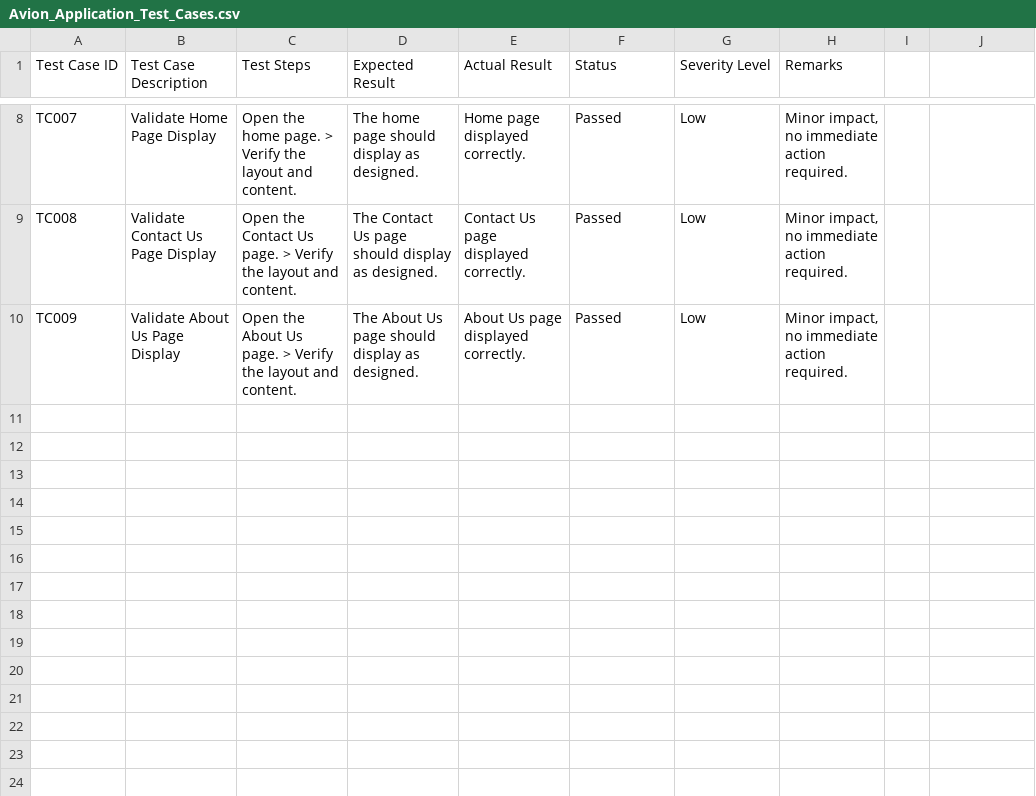
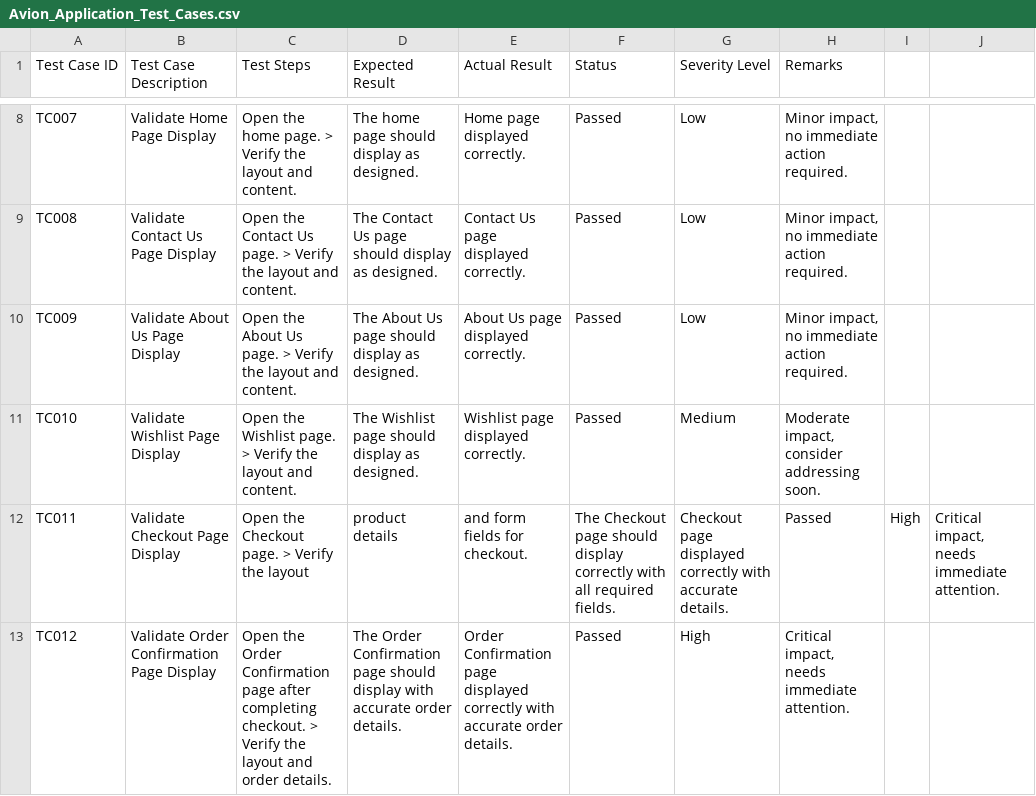
Before and after one commit to SyedaIlmaAli/Avion-Marketplace-Documentation, a CSV file: Day_5_of_Hackathon_3/Avion_Application_Test_Cases.csv, drawn as a sheet; only a part is shown, gaps mark what is left out; the diff names each change by its address in the sheet, - before the commit and + after, or states it on an @@ line.

Commit message:
first commit

```diff
--- a/Day_5_of_Hackathon_3/Avion_Application_Test_Cases.csv
+++ b/Day_5_of_Hackathon_3/Avion_Application_Test_Cases.csv
+row 11: TC010 | Validate Wishlist Page Display | Open the Wishlist page. > Verify the layout and content. | The Wishlist page should display as designed. | Wishlist page displayed correctly. | Passed | Medium | Moderate impact, consider addressing soon.
+row 12: TC011 | Validate Checkout Page Display | Open the Checkout page. > Verify the layout | product details | and form fields for checkout. | The Checkout page should display correctly with all required fields. | Checkout page displayed correctly with accurate details. | Passed | High | Critical impact, needs immediate attention.
+row 13: TC012 | Validate Order Confirmation Page Display | Open the Order Confirmation page after completing checkout. > Verify the layout and order details. | The Order Confirmation page should display with accurate order details. | Order Confirmation page displayed correctly with accurate order details. | Passed | High | Critical impact, needs immediate attention.
```
